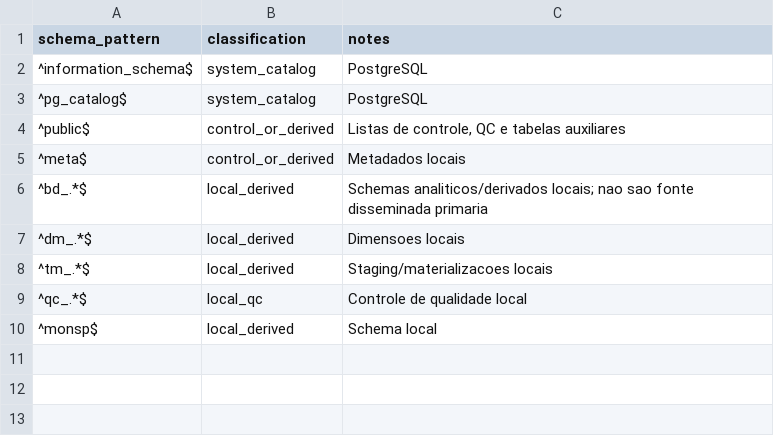
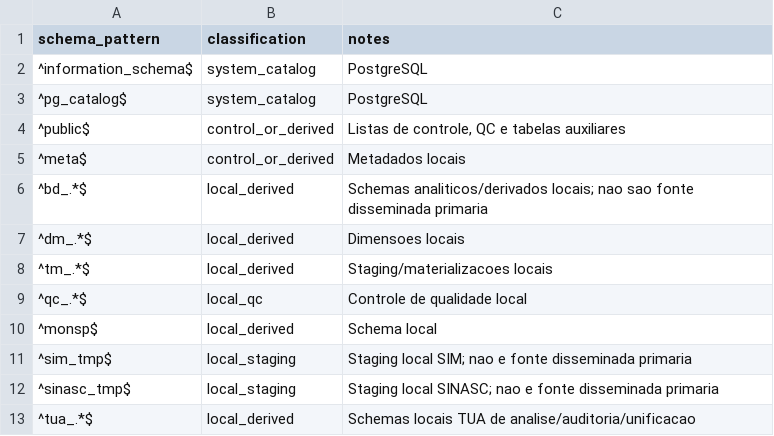
Before and after one commit to LabXiabr/curadoria_dados_sus, a TSV file: catalog/source_schema_ignore.tsv, drawn as a sheet; the diff names each change by its address in the sheet, - before the commit and + after, or states it on an @@ line.

Commit message:
model(schema): ignora staging SIM SINASC e schemas TUA locais

```diff
--- a/catalog/source_schema_ignore.tsv
+++ b/catalog/source_schema_ignore.tsv
+row 11: ^sim_tmp$ | local_staging | Staging local SIM; nao e fonte disseminada primaria
+row 12: ^sinasc_tmp$ | local_staging | Staging local SINASC; nao e fonte disseminada primaria
+row 13: ^tua_.*$ | local_derived | Schemas locais TUA de analise/auditoria/unificacao
```
